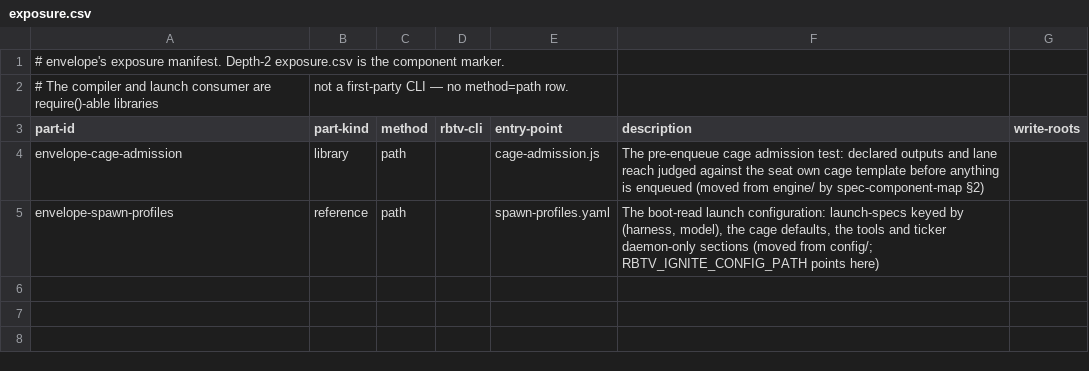
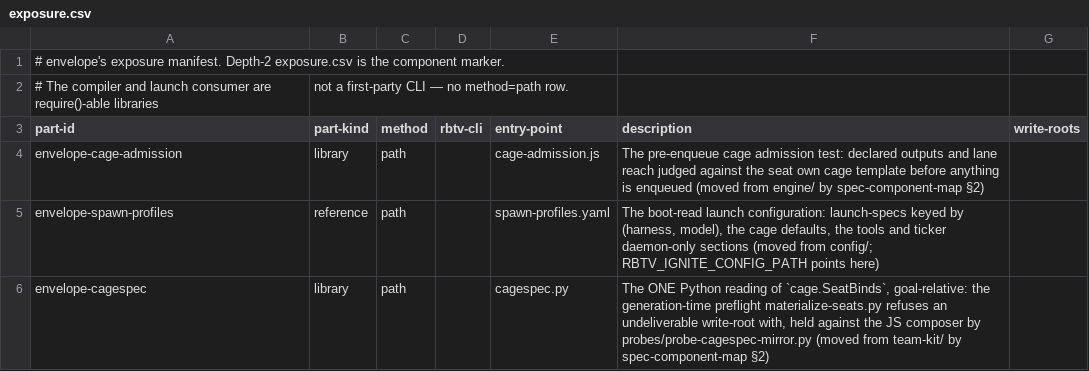
Before and after one commit to tecer-ai/rbtv, a CSV file: ignite/envelope/exposure.csv, drawn as a sheet.

Commit message:
ignite: the component-first homes conform, and every doc and exposes: reference follows
coord/ and deploy/ get their component.md; planning/module.md becomes the
component.md a component folder is marked by (module.md is the module root's name);
teambuild/ arrived already conforming. The materializer's two exposure rows leave
coord/ for planning/ with the file, cagespec gets an envelope/ row, and the kit's
skill row arrives from the module-root manifest -- which is now RETIRED (every live
row has a component home, spec-component-map §2/§7.3).

Every rbtv:ignite/team-kit/coordinate-style exposes: reference in meta/ resolves by
module/component/part, so the component rename broke thirteen seat prompts and the
four references that rule them; those and every prose path naming a moved home are
repointed. [spec-component-map §1/§2, D22, T4-R11, C-15, T4-R14]
memory: 20260824-c-move-only-split-of-coord-py-in, 20260825-c-the-js-side-of-ignite-goes-com

```diff
--- a/ignite/envelope/exposure.csv
+++ b/ignite/envelope/exposure.csv
@@ -5 +5,2 @@ envelope-cage-admission,library,path,,cage-admission.js,"The pre-enqueue cage ad
 envelope-spawn-profiles,reference,path,,spawn-profiles.yaml,"The boot-read launch configuration: launch-specs keyed by (harness, model), the cage defaults, the tools and ticker daemon-only sections (moved from config/; RBTV_IGNITE_CONFIG_PATH points here)",
+envelope-cagespec,library,path,,cagespec.py,"The ONE Python reading of `cage.SeatBinds`, goal-relative: the generation-time preflight materialize-seats.py refuses an undeliverable write-root with, held against the JS composer by probes/probe-cagespec-mirror.py (moved from team-kit/ by spec-component-map §2)",
```
Also changed, not shown: ignite/coord/exposure.csv, ignite/planning/exposure.csv, 43 other files.
